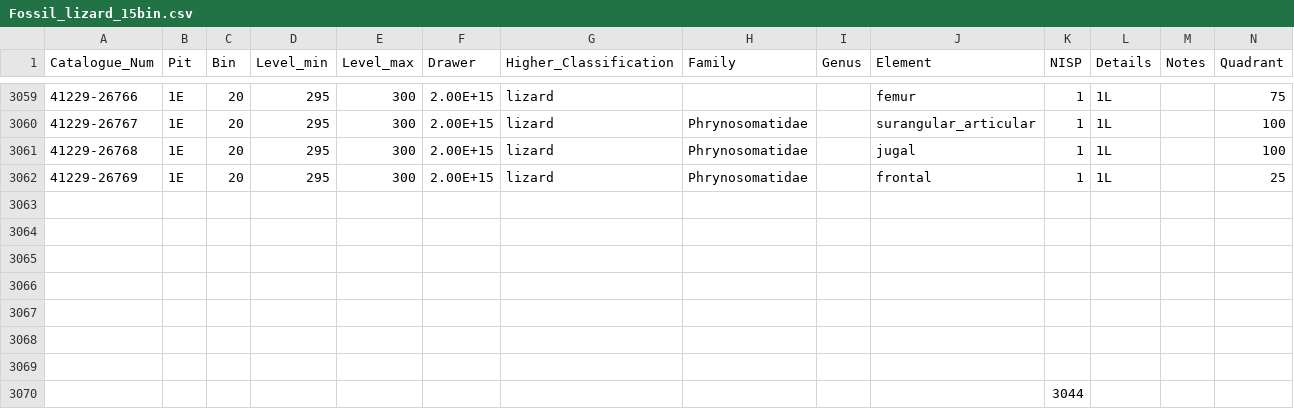
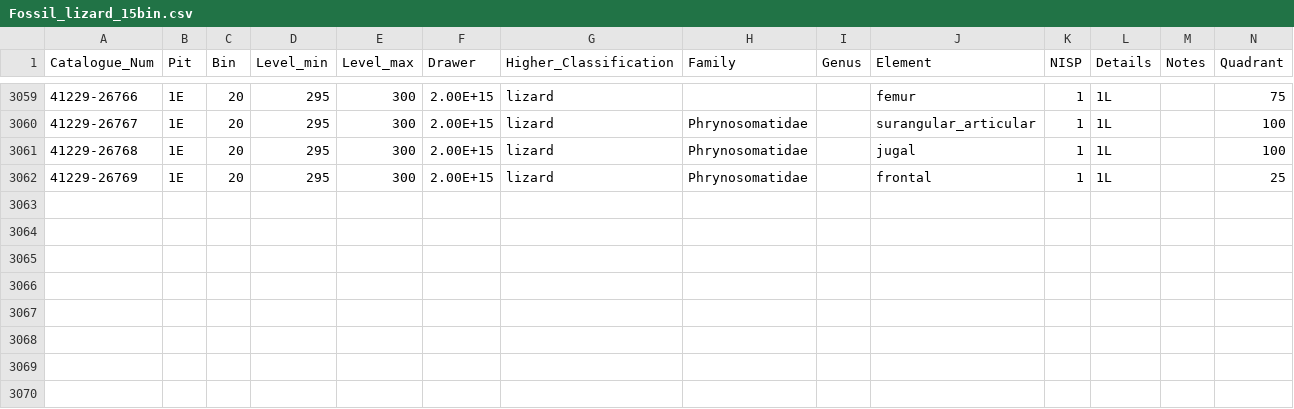
Before and after one commit to TIMAVID/Halls-Cave-Lizards, a CSV file: Fossil_lizard_15bin.csv, drawn as a sheet; only a part is shown, gaps mark what is left out; rows hold the shown columns only; the diff names each change by its address in the sheet, - before the commit and + after, or states it on an @@ line.

Commit message:
cc

```diff
--- a/Fossil_lizard_15bin.csv
+++ b/Fossil_lizard_15bin.csv
-row 3063: (empty)
-row 3064: (empty)
-row 3065: (empty)
-row 3066: (empty)
-row 3067: (empty)
-row 3068: (empty)
-row 3069: (empty)
-row 3070:  |  |  |  |  |  |  |  |  |  | 3044
```
